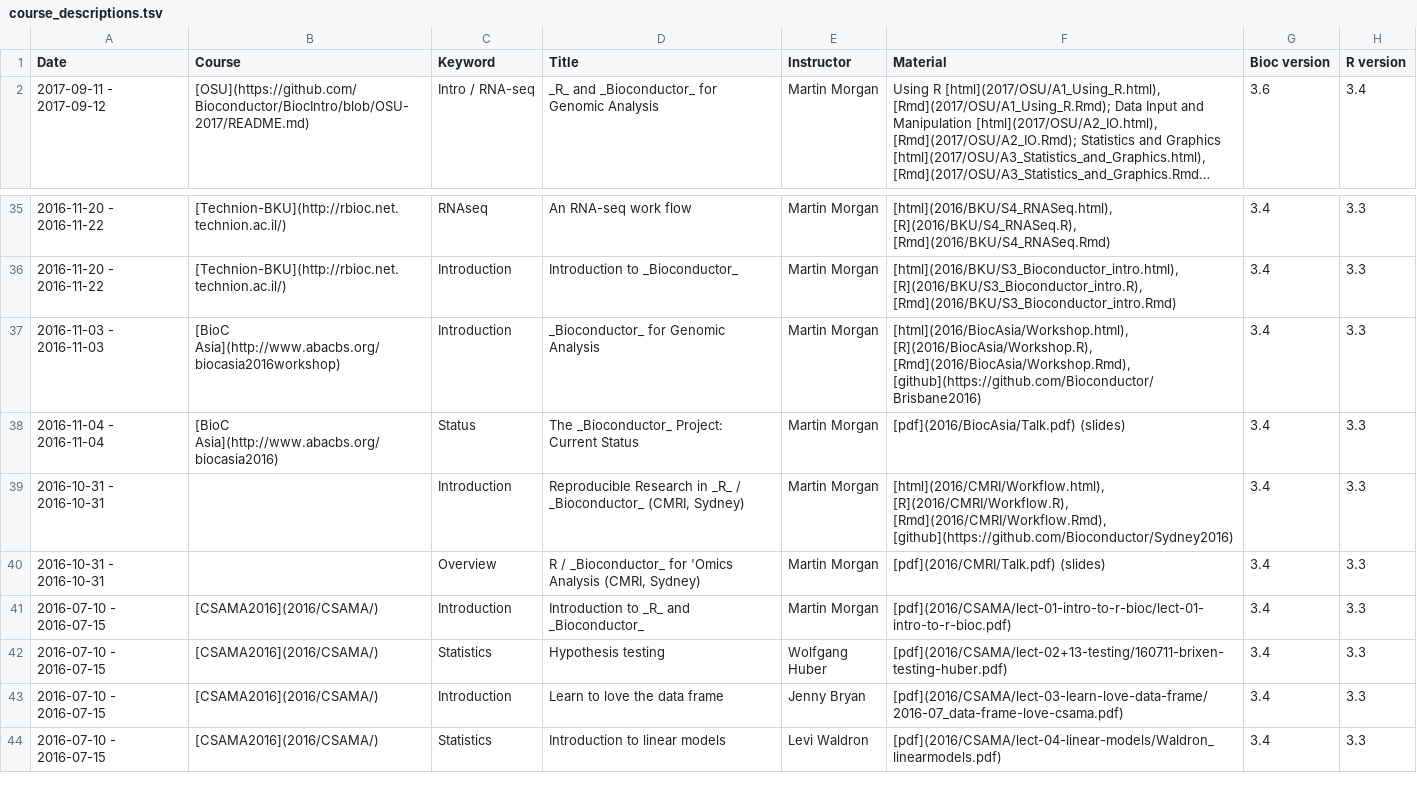
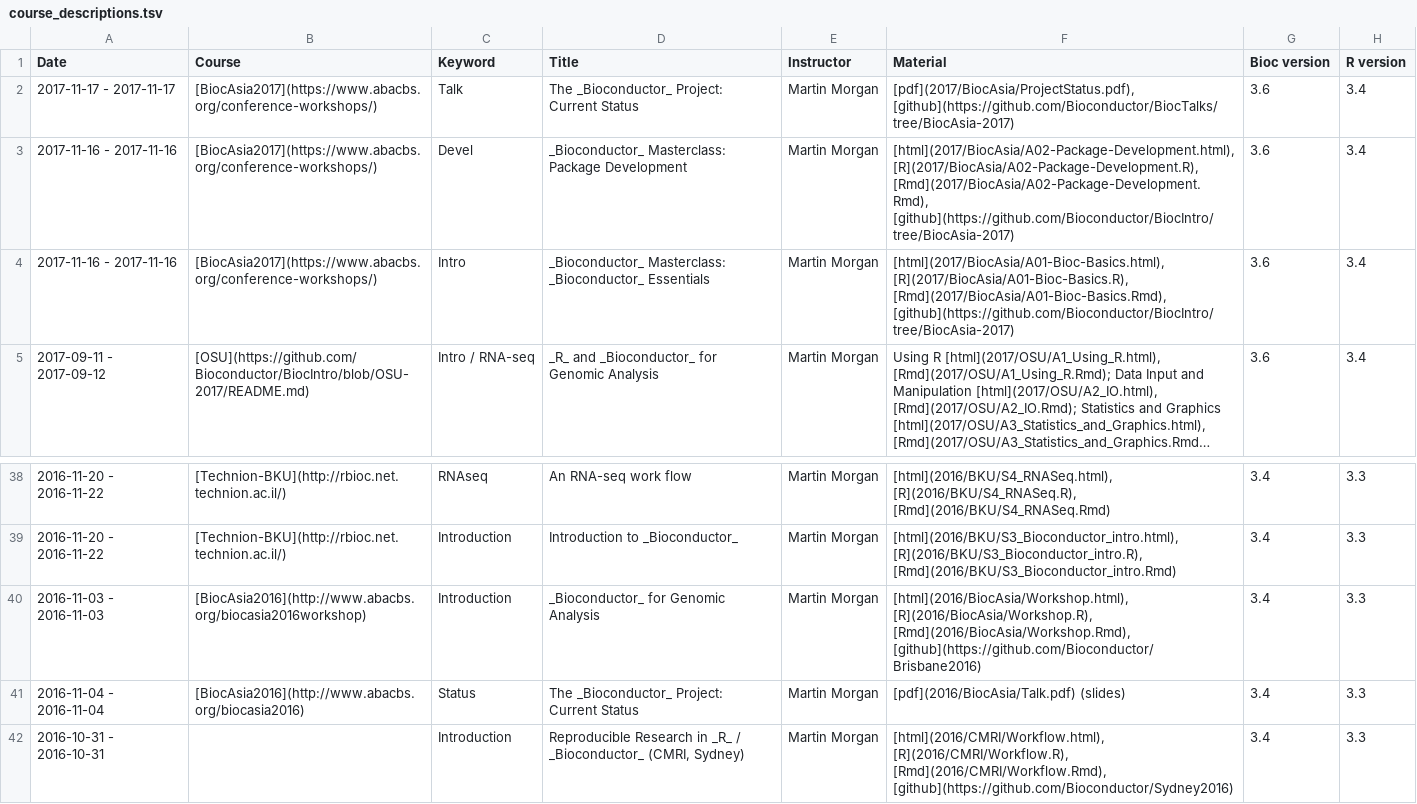
Before and after one commit to Bioconductor/bioconductor.org, a TSV file: etc/course_descriptions.tsv, drawn as a sheet; only a part is shown, gaps mark what is left out; the shorter side is filled out with more unchanged rows; long unchanged cells end in …; addresses are those after the commit; the diff names each change by its address in the sheet, - before the commit and + after, or states it on an @@ line.

Commit message:
add BiocAsia courses

```diff
--- a/etc/course_descriptions.tsv
+++ b/etc/course_descriptions.tsv
+row 2: 2017-11-17 - 2017-11-17 | [BiocAsia2017](https://www.abacbs.org/conference-workshops/) | Talk | The _Bioconductor_ Project: Current Status | Martin Morgan | [pdf](2017/BiocAsia/ProjectStatus.pdf), [github](https://github.com/Bioconductor/BiocTalks/tree/BiocAsia-2017) | 3.6 | 3.4
+row 3: 2017-11-16 - 2017-11-16 | [BiocAsia2017](https://www.abacbs.org/conference-workshops/) | Devel | _Bioconductor_ Masterclass: Package Development | Martin Morgan | [html](2017/BiocAsia/A02-Package-Development.html), [R](2017/BiocAsia/A02-Package-Development.R), [Rmd](2017/BiocAsia/A02-Package-Development.Rmd), [github](https://github.com/Bioconductor/BiocIntro/tree/BiocAsia-2017) | 3.6 | 3.4
+row 4: 2017-11-16 - 2017-11-16 | [BiocAsia2017](https://www.abacbs.org/conference-workshops/) | Intro | _Bioconductor_ Masterclass: _Bioconductor_ Essentials | Martin Morgan | [html](2017/BiocAsia/A01-Bioc-Basics.html), [R](2017/BiocAsia/A01-Bioc-Basics.R), [Rmd](2017/BiocAsia/A01-Bioc-Basics.Rmd), [github](https://github.com/Bioconductor/BiocIntro/tree/BiocAsia-2017) | 3.6 | 3.4
-B40 (Course): [BioC Asia](http://www.abacbs.org/biocasia2016workshop)
+B40 (Course): [BiocAsia2016](http://www.abacbs.org/biocasia2016workshop)
-B41 (Course): [BioC Asia](http://www.abacbs.org/biocasia2016)
+B41 (Course): [BiocAsia2016](http://www.abacbs.org/biocasia2016)
```
